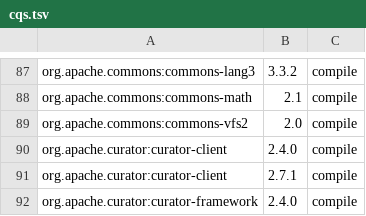
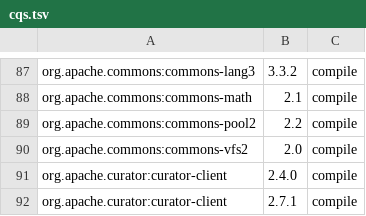
Before and after one commit to locationtech/geomesa, a TSV file: build/cqs.tsv, drawn as a sheet; only a part is shown, gaps mark what is left out; the shorter side is filled out with more unchanged rows; the diff names each change by its address in the sheet, - before the commit and + after, or states it on an @@ line.

Commit message:
GEOMESA-1118 - Remove geomesa-utils-gs-plugin
* Update to commons-pool2 to avoid relocating commons-pool in plugin
* Remove geomesa-utils-gs-plugin module

Signed-off-by: David Seapy <ddseapy@ccri.com>

```diff
--- a/build/cqs.tsv
+++ b/build/cqs.tsv
+row 89: org.apache.commons:commons-pool2 | 2.2 | compile
```
Also changed, not shown: 17 other files.
